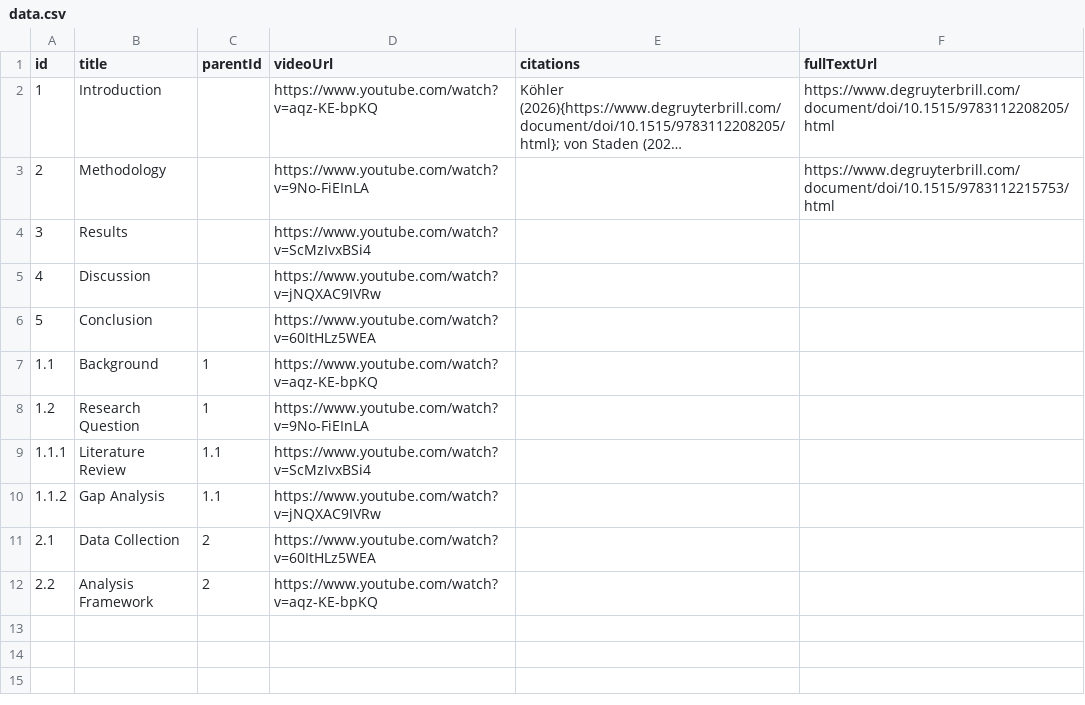
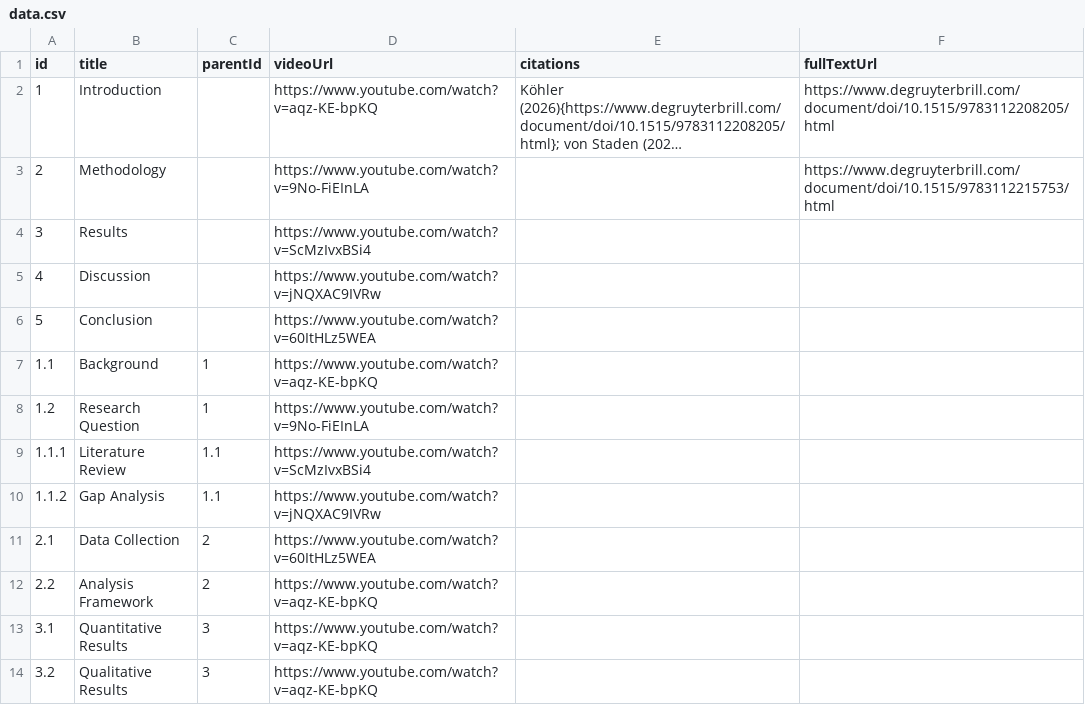
Before and after one commit to robertcornelisschuppe/audiovisual-paper, a CSV file: public/data.csv, drawn as a sheet; long unchanged cells end in …; the diff names each change by its address in the sheet, - before the commit and + after, or states it on an @@ line.

Commit message:
Update data.csv

```diff
--- a/public/data.csv
+++ b/public/data.csv
+row 13: 3.1 | Quantitative Results | 3 | https://www.youtube.com/watch?v=aqz-KE-bpKQ
+row 14: 3.2 | Qualitative Results | 3 | https://www.youtube.com/watch?v=aqz-KE-bpKQ
```
